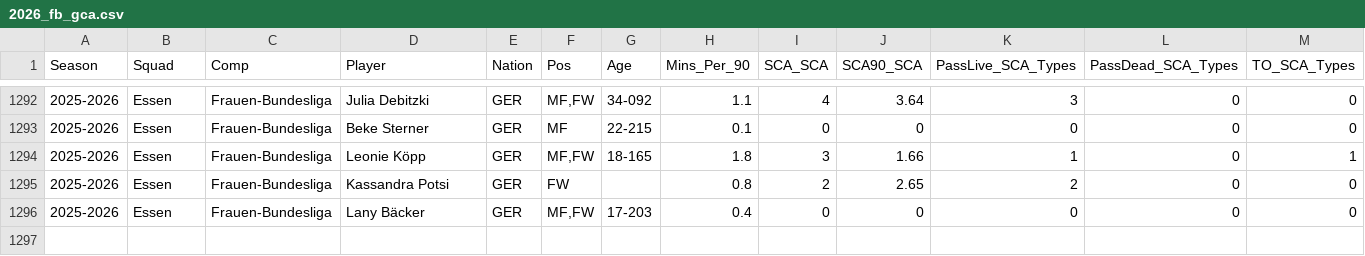
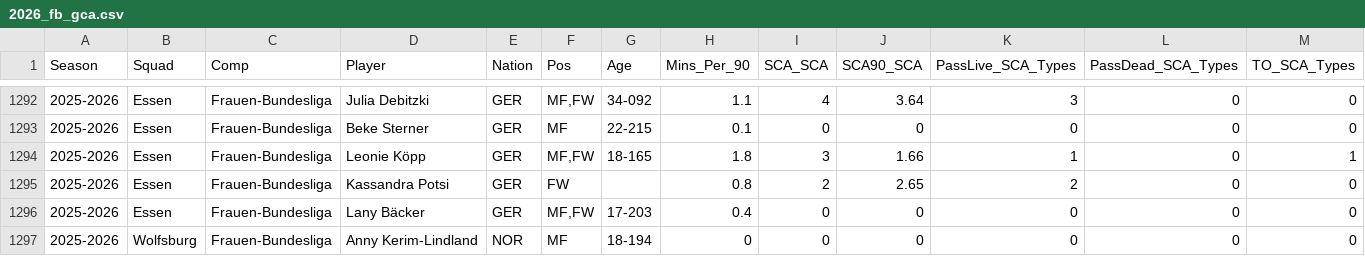
Before and after one commit to sznajdr/fb1, a CSV file: 2026_fb_gca.csv, drawn as a sheet; only a part is shown, gaps mark what is left out; rows hold the shown columns only; the diff names each change by its address in the sheet, - before the commit and + after, or states it on an @@ line.

Commit message:
Update 2026_fb_gca.csv from Colab

```diff
--- a/2026_fb_gca.csv
+++ b/2026_fb_gca.csv
+row 1297: 2025-2026 | Wolfsburg | Frauen-Bundesliga | Anny Kerim-Lindland | NOR | MF | 18-194 | 0 | 0 | 0 | 0 | 0 | 0
```
